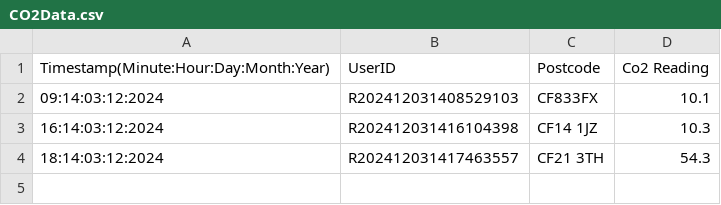
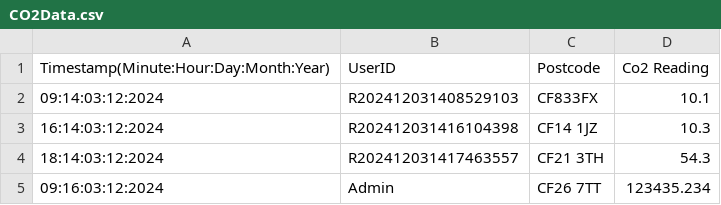
Before and after one commit to jamesharris1307/CO2-Logging-Software, a CSV file: src/resources/CO2Data.csv, drawn as a sheet.

```diff
--- a/src/resources/CO2Data.csv
+++ b/src/resources/CO2Data.csv
@@ -4 +4,2 @@ Timestamp(Minute:Hour:Day:Month:Year), UserID, Postcode, Co2 Reading
 18:14:03:12:2024,R202412031417463557,CF21 3TH,54.3
+09:16:03:12:2024,Admin,CF26 7TT,123435.234
```
Also changed, not shown: 4 other files.
